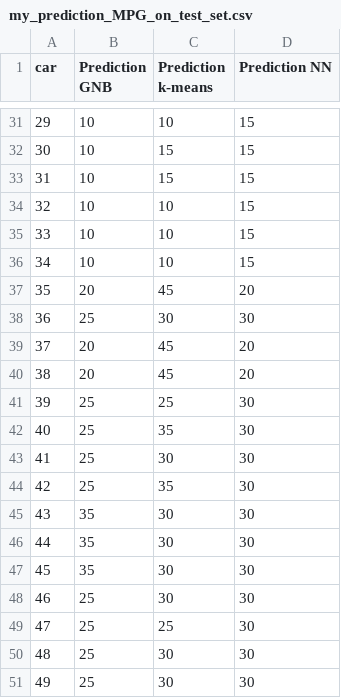
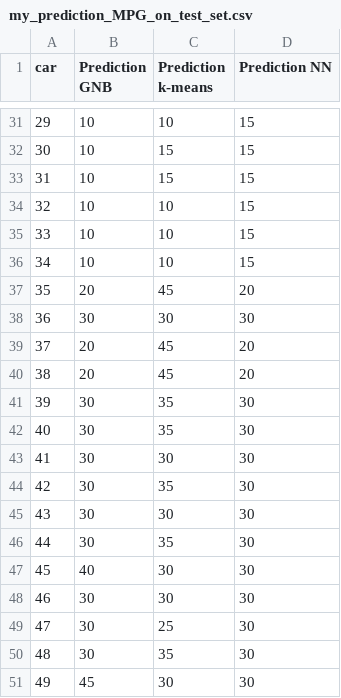
Before and after one commit to mseverac/data_mining_td_pilot, a CSV file: my_prediction_MPG_on_test_set.csv, drawn as a sheet; only a part is shown, gaps mark what is left out; the diff covers the shown part only.

```diff
--- a/my_prediction_MPG_on_test_set.csv
+++ b/my_prediction_MPG_on_test_set.csv
@@ -37,15 +37,15 @@ car,Prediction GNB,Prediction k-means,Prediction NN
 35,20,45,20
-36,25,30,30
+36,30,30,30
 37,20,45,20
 38,20,45,20
-39,25,25,30
-40,25,35,30
-41,25,30,30
-42,25,35,30
-43,35,30,30
-44,35,30,30
-45,35,30,30
-46,25,30,30
-47,25,25,30
-48,25,30,30
-49,25,30,30
+39,30,35,30
+40,30,35,30
+41,30,30,30
+42,30,35,30
+43,30,30,30
+44,30,35,30
+45,40,30,30
+46,30,30,30
+47,30,25,30
+48,30,35,30
+49,45,30,30
```
Also changed, not shown: 21 edited cells elsewhere in this file, final_predictions_with_confidence.csv, my_prediction.csv, 8 other files.
